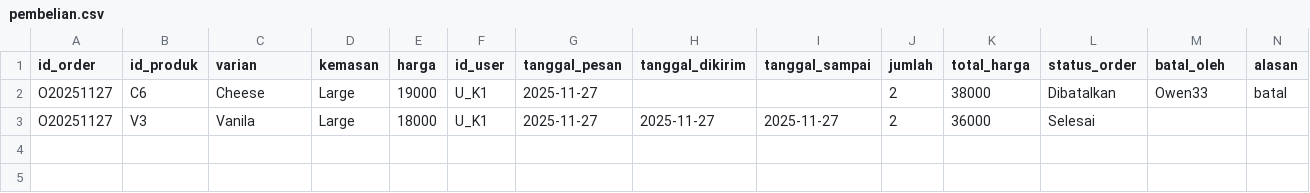
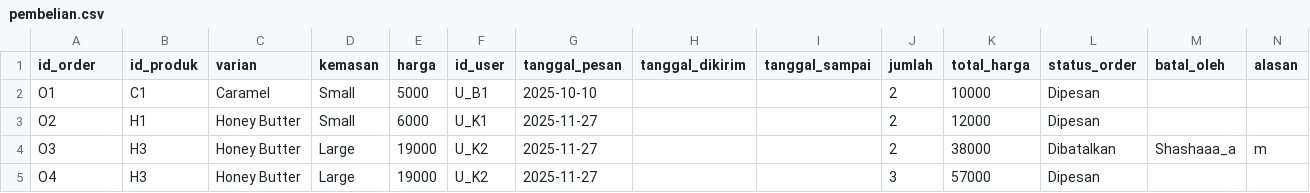
Before and after one commit to Shasha-Amaranggana/PA_KELOMPOK-4_B1, a CSV file: pembelian.csv, drawn as a sheet.

```diff
--- a/pembelian.csv
+++ b/pembelian.csv
@@ -1,3 +1,5 @@
 id_order,id_produk,varian,kemasan,harga,id_user,tanggal_pesan,tanggal_dikirim,tanggal_sampai,jumlah,total_harga,status_order,batal_oleh,alasan
-O20251127,C6,Cheese,Large,19000,U_K1,2025-11-27,,,2,38000,Dibatalkan,Owen33,batal
-O20251127,V3,Vanila,Large,18000,U_K1,2025-11-27,2025-11-27,2025-11-27,2,36000,Selesai,,
+O1,C1,Caramel,Small,5000,U_B1,2025-10-10,,,2,10000,Dipesan,,
+O2,H1,Honey Butter,Small,6000,U_K1,2025-11-27,,,2,12000,Dipesan,,
+O3,H3,Honey Butter,Large,19000,U_K2,2025-11-27,,,2,38000,Dibatalkan,Shashaaa_a,m
+O4,H3,Honey Butter,Large,19000,U_K2,2025-11-27,,,3,57000,Dipesan,,
```
Also changed, not shown: produk.csv, user.csv, 2 other files.
